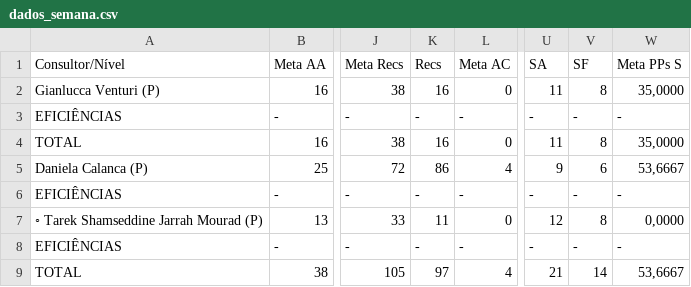
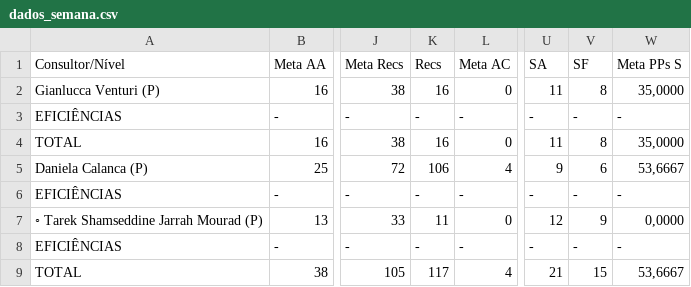
Before and after one commit to officew1goiania/gestaoavista2, a CSV file: dados_semana.csv, drawn as a sheet; only a part is shown, gaps mark what is left out; the diff names each change by its address in the sheet, - before the commit and + after, or states it on an @@ line.

```diff
--- a/dados_semana.csv
+++ b/dados_semana.csv
-K5 (Recs): 86
+K5 (Recs): 106
-V7 (SF): 8
+V7 (SF): 9
-K9 (Recs): 97
+K9 (Recs): 117
-V9 (SF): 14
+V9 (SF): 15
```
Also changed, not shown: dados_extraidos.csv, 1 other file.
